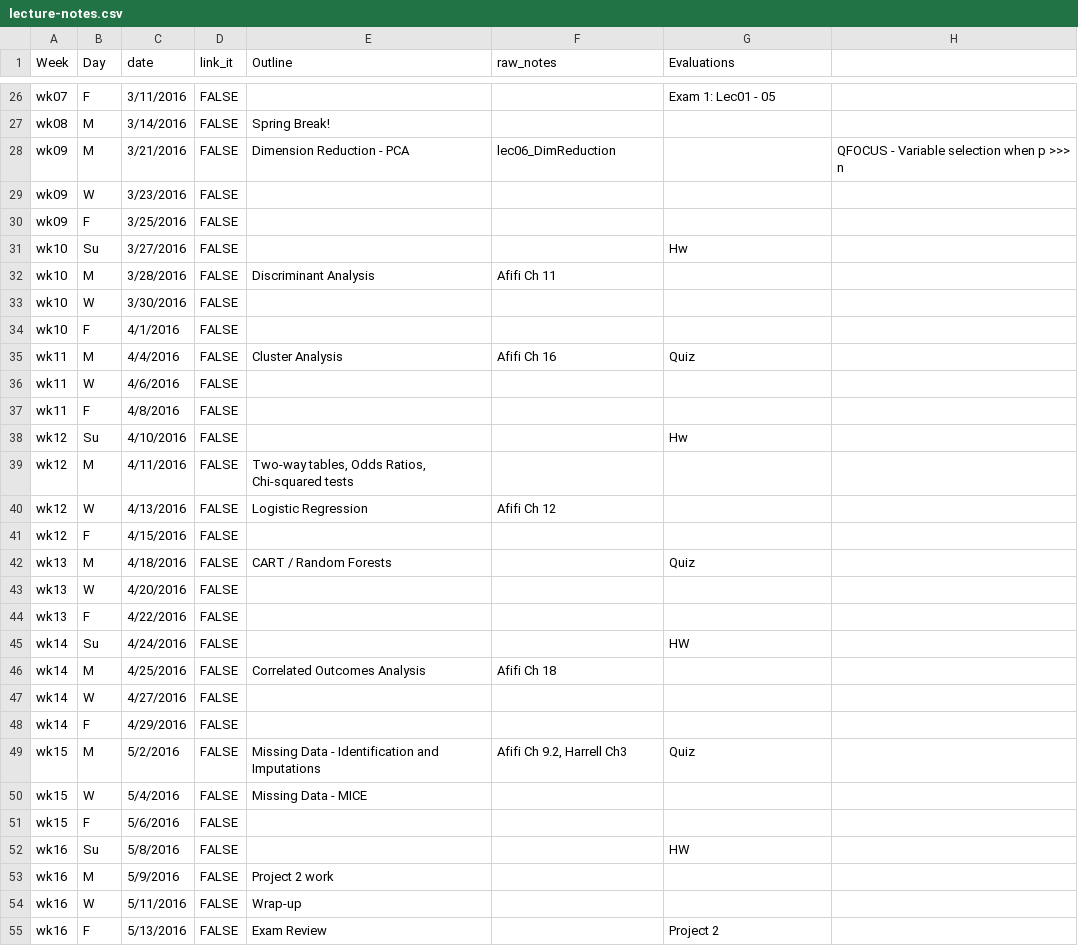
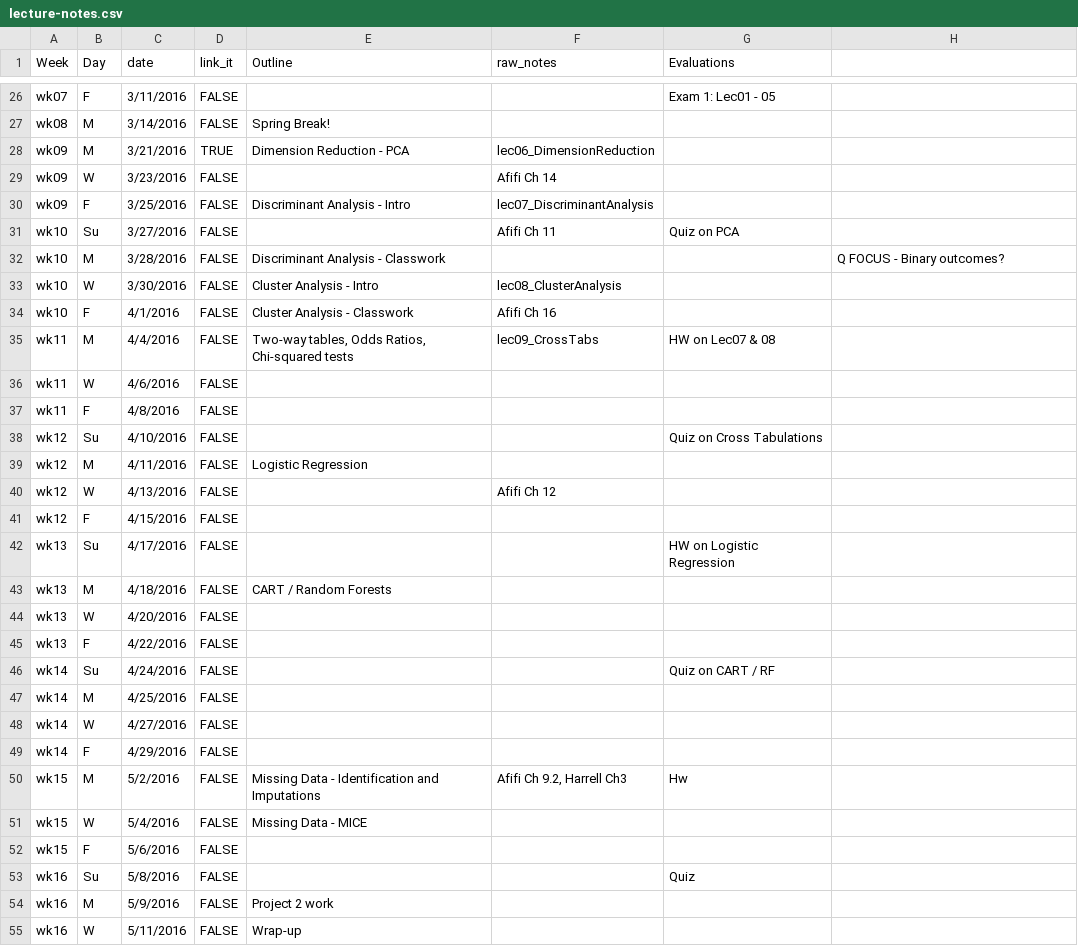
Before and after one commit to cyang216/MATH456, a CSV file: admin/lecture-notes.csv, drawn as a sheet; only a part is shown, gaps mark what is left out; the shorter side is filled out with more unchanged rows.

Commit message:
finish and link dimension reduction lecture

```diff
--- a/admin/lecture-notes.csv
+++ b/admin/lecture-notes.csv
@@ -27,27 +27,28 @@ wk07,F,3/11/2016,FALSE,,,Exam 1: Lec01 - 05,
 wk08,M,3/14/2016,FALSE,Spring Break!,,,
-wk09,M,3/21/2016,FALSE,Dimension Reduction - PCA,lec06_DimReduction,,QFOCUS - Variable selection when p >>> n
-wk09,W,3/23/2016,FALSE,,,,
-wk09,F,3/25/2016,FALSE,,,,
-wk10,Su,3/27/2016,FALSE,,,Hw,
-wk10,M,3/28/2016,FALSE,Discriminant Analysis,Afifi Ch 11,,
-wk10,W,3/30/2016,FALSE,,,,
-wk10,F,4/1/2016,FALSE,,,,
-wk11,M,4/4/2016,FALSE,Cluster Analysis,Afifi Ch 16,Quiz,
+wk09,M,3/21/2016,TRUE,Dimension Reduction - PCA,lec06_DimensionReduction,,
+wk09,W,3/23/2016,FALSE,,Afifi Ch 14,,
+wk09,F,3/25/2016,FALSE,Discriminant Analysis - Intro,lec07_DiscriminantAnalysis,,
+wk10,Su,3/27/2016,FALSE,,Afifi Ch 11,Quiz on PCA,
+wk10,M,3/28/2016,FALSE,Discriminant Analysis - Classwork,,,Q FOCUS - Binary outcomes?
+wk10,W,3/30/2016,FALSE,Cluster Analysis - Intro,lec08_ClusterAnalysis,,
+wk10,F,4/1/2016,FALSE,Cluster Analysis - Classwork,Afifi Ch 16,,
+wk11,M,4/4/2016,FALSE,"Two-way tables, Odds Ratios, Chi-squared tests",lec09_CrossTabs,HW on Lec07 & 08,
 wk11,W,4/6/2016,FALSE,,,,
 wk11,F,4/8/2016,FALSE,,,,
-wk12,Su,4/10/2016,FALSE,,,Hw,
-wk12,M,4/11/2016,FALSE,"Two-way tables, Odds Ratios, Chi-squared tests",,,
-wk12,W,4/13/2016,FALSE,Logistic Regression,Afifi Ch 12,,
+wk12,Su,4/10/2016,FALSE,,,Quiz on Cross Tabulations,
+wk12,M,4/11/2016,FALSE,Logistic Regression,,,
+wk12,W,4/13/2016,FALSE,,Afifi Ch 12,,
 wk12,F,4/15/2016,FALSE,,,,
-wk13,M,4/18/2016,FALSE,CART / Random Forests,,Quiz,
+wk13,Su,4/17/2016,FALSE,,,HW on Logistic Regression,
+wk13,M,4/18/2016,FALSE,CART / Random Forests,,,
 wk13,W,4/20/2016,FALSE,,,,
 wk13,F,4/22/2016,FALSE,,,,
-wk14,Su,4/24/2016,FALSE,,,HW,
-wk14,M,4/25/2016,FALSE,Correlated Outcomes Analysis,Afifi Ch 18,,
+wk14,Su,4/24/2016,FALSE,,,Quiz on CART / RF,
+wk14,M,4/25/2016,FALSE,,,,
 wk14,W,4/27/2016,FALSE,,,,
 wk14,F,4/29/2016,FALSE,,,,
-wk15,M,5/2/2016,FALSE,Missing Data - Identification and Imputations,"Afifi Ch 9.2, Harrell Ch3",Quiz,
+wk15,M,5/2/2016,FALSE,Missing Data - Identification and Imputations,"Afifi Ch 9.2, Harrell Ch3",Hw,
 wk15,W,5/4/2016,FALSE,Missing Data - MICE,,,
 wk15,F,5/6/2016,FALSE,,,,
-wk16,Su,5/8/2016,FALSE,,,HW,
+wk16,Su,5/8/2016,FALSE,,,Quiz,
 wk16,M,5/9/2016,FALSE,Project 2 work,,,
```
Also changed, not shown: 8 other files.
